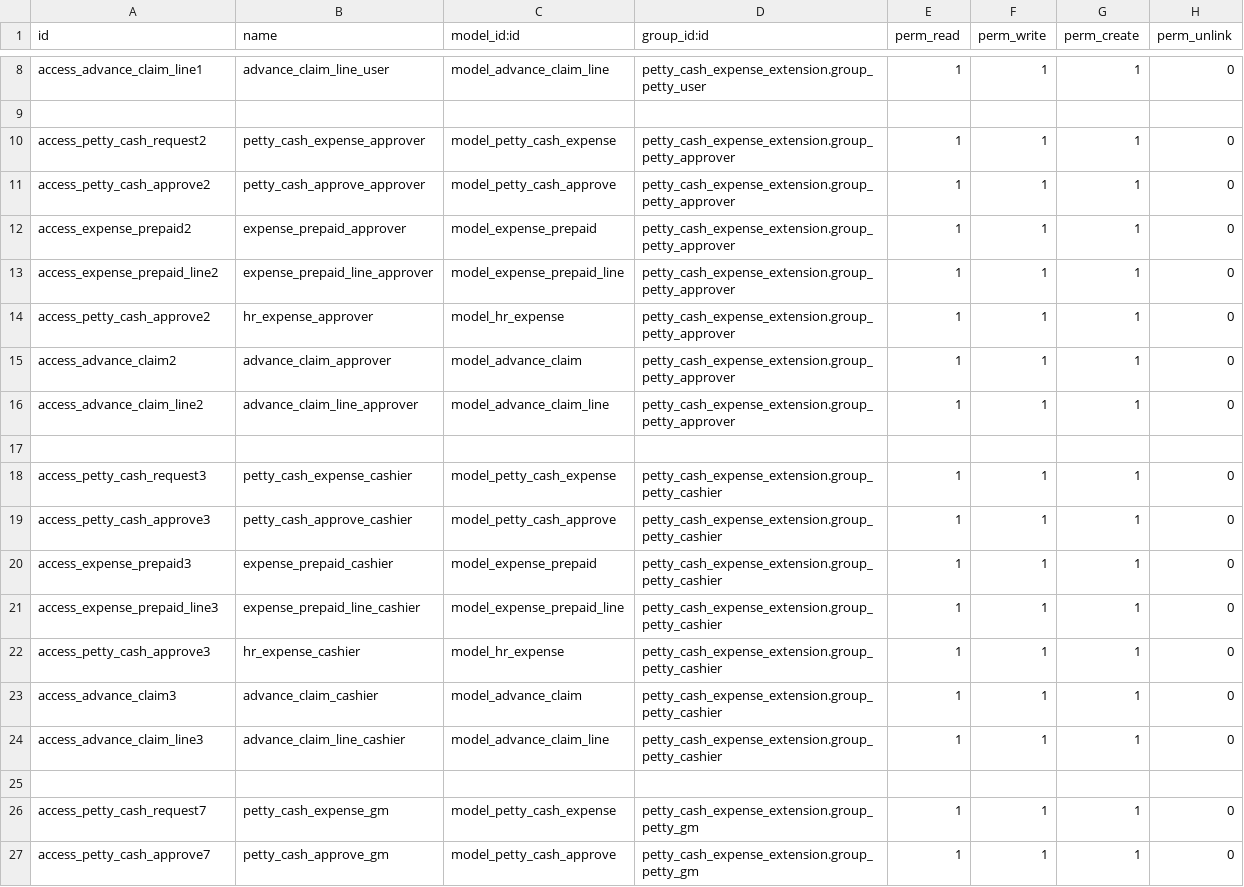
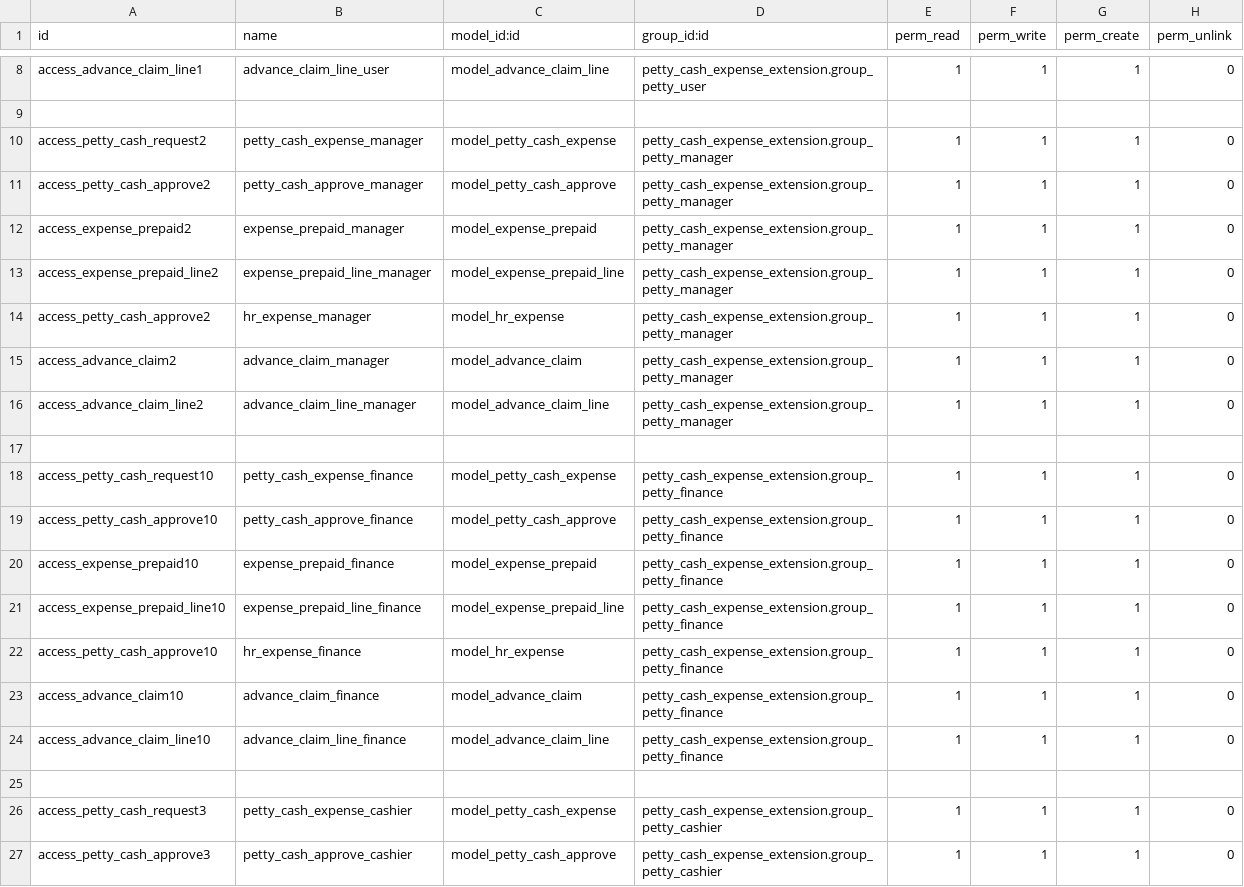
Before and after one commit to odooerpumg/Idealab, a CSV file: petty_cash_expense_extension/security/ir.model.access.csv, drawn as a sheet; only a part is shown, gaps mark what is left out; the shorter side is filled out with more unchanged rows.

```diff
--- a/petty_cash_expense_extension/security/ir.model.access.csv
+++ b/petty_cash_expense_extension/security/ir.model.access.csv
@@ -9,9 +9,17 @@ access_advance_claim_line1,advance_claim_line_user,model_advance_claim_line,pett
 
-access_petty_cash_request2,petty_cash_expense_approver,model_petty_cash_expense,petty_cash_expense_extension.group_petty_approver,1,1,1,0
-access_petty_cash_approve2,petty_cash_approve_approver,model_petty_cash_approve,petty_cash_expense_extension.group_petty_approver,1,1,1,0
-access_expense_prepaid2,expense_prepaid_approver,model_expense_prepaid,petty_cash_expense_extension.group_petty_approver,1,1,1,0
-access_expense_prepaid_line2,expense_prepaid_line_approver,model_expense_prepaid_line,petty_cash_expense_extension.group_petty_approver,1,1,1,0
-access_petty_cash_approve2,hr_expense_approver,model_hr_expense,petty_cash_expense_extension.group_petty_approver,1,1,1,0
-access_advance_claim2,advance_claim_approver,model_advance_claim,petty_cash_expense_extension.group_petty_approver,1,1,1,0
-access_advance_claim_line2,advance_claim_line_approver,model_advance_claim_line,petty_cash_expense_extension.group_petty_approver,1,1,1,0
+access_petty_cash_request2,petty_cash_expense_manager,model_petty_cash_expense,petty_cash_expense_extension.group_petty_manager,1,1,1,0
+access_petty_cash_approve2,petty_cash_approve_manager,model_petty_cash_approve,petty_cash_expense_extension.group_petty_manager,1,1,1,0
+access_expense_prepaid2,expense_prepaid_manager,model_expense_prepaid,petty_cash_expense_extension.group_petty_manager,1,1,1,0
+access_expense_prepaid_line2,expense_prepaid_line_manager,model_expense_prepaid_line,petty_cash_expense_extension.group_petty_manager,1,1,1,0
+access_petty_cash_approve2,hr_expense_manager,model_hr_expense,petty_cash_expense_extension.group_petty_manager,1,1,1,0
+access_advance_claim2,advance_claim_manager,model_advance_claim,petty_cash_expense_extension.group_petty_manager,1,1,1,0
+access_advance_claim_line2,advance_claim_line_manager,model_advance_claim_line,petty_cash_expense_extension.group_petty_manager,1,1,1,0
+
+access_petty_cash_request10,petty_cash_expense_finance,model_petty_cash_expense,petty_cash_expense_extension.group_petty_finance,1,1,1,0
+access_petty_cash_approve10,petty_cash_approve_finance,model_petty_cash_approve,petty_cash_expense_extension.group_petty_finance,1,1,1,0
+access_expense_prepaid10,expense_prepaid_finance,model_expense_prepaid,petty_cash_expense_extension.group_petty_finance,1,1,1,0
+access_expense_prepaid_line10,expense_prepaid_line_finance,model_expense_prepaid_line,petty_cash_expense_extension.group_petty_finance,1,1,1,0
+access_petty_cash_approve10,hr_expense_finance,model_hr_expense,petty_cash_expense_extension.group_petty_finance,1,1,1,0
+access_advance_claim10,advance_claim_finance,model_advance_claim,petty_cash_expense_extension.group_petty_finance,1,1,1,0
+access_advance_claim_line10,advance_claim_line_finance,model_advance_claim_line,petty_cash_expense_extension.group_petty_finance,1,1,1,0
 
```
Also changed, not shown: 15 other files.
